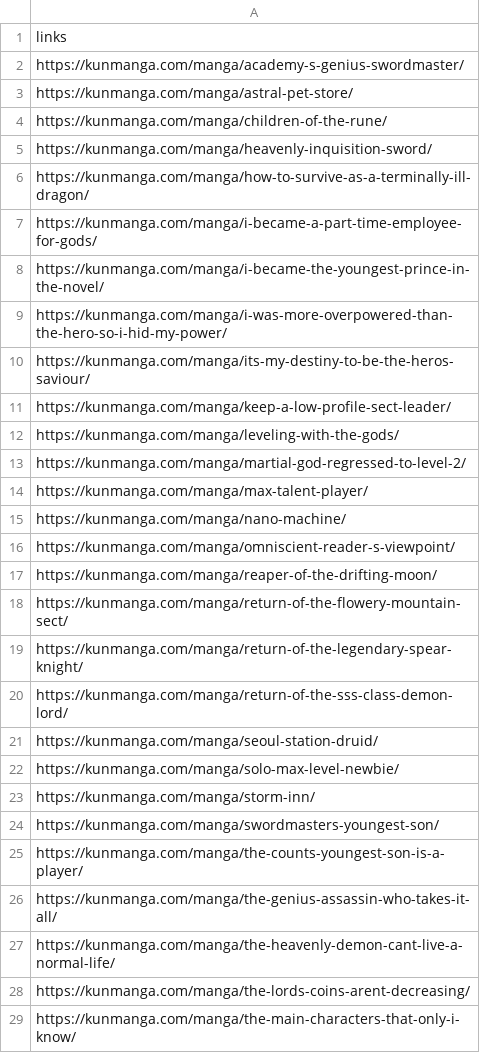
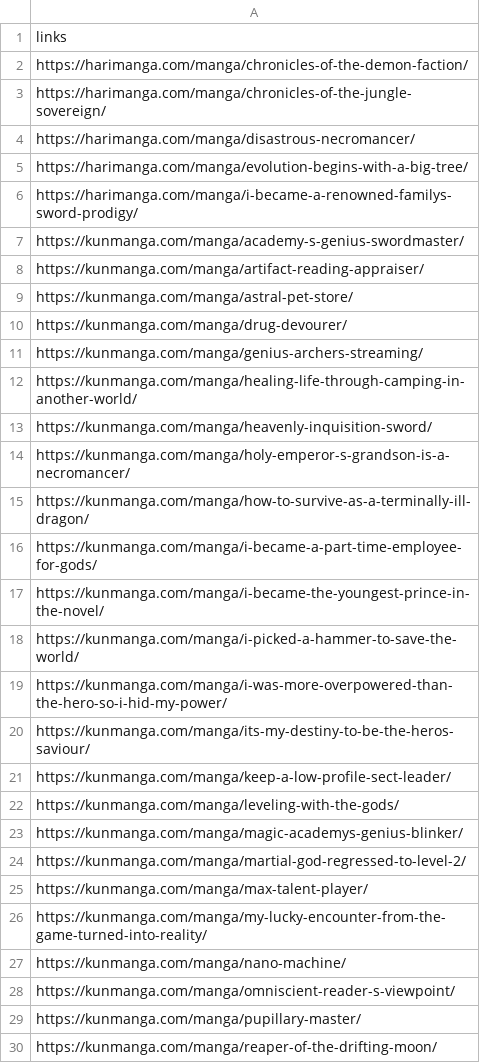
Before and after one commit to ChinnaBabuVanarasi/Linkifinity, a CSV file: csvfiles/links.csv, drawn as a sheet; only a part is shown; the shorter side is filled out with more unchanged rows; the diff covers the shown part only.

```diff
--- a/csvfiles/links.csv
+++ b/csvfiles/links.csv
@@ -1,6 +1,15 @@
 links
+https://harimanga.com/manga/chronicles-of-the-demon-faction/
+https://harimanga.com/manga/chronicles-of-the-jungle-sovereign/
+https://harimanga.com/manga/disastrous-necromancer/
+https://harimanga.com/manga/evolution-begins-with-a-big-tree/
+https://harimanga.com/manga/i-became-a-renowned-familys-sword-prodigy/
 https://kunmanga.com/manga/academy-s-genius-swordmaster/
+https://kunmanga.com/manga/artifact-reading-appraiser/
 https://kunmanga.com/manga/astral-pet-store/
-https://kunmanga.com/manga/children-of-the-rune/
+https://kunmanga.com/manga/drug-devourer/
+https://kunmanga.com/manga/genius-archers-streaming/
+https://kunmanga.com/manga/healing-life-through-camping-in-another-world/
 https://kunmanga.com/manga/heavenly-inquisition-sword/
+https://kunmanga.com/manga/holy-emperor-s-grandson-is-a-necromancer/
 https://kunmanga.com/manga/how-to-survive-as-a-terminally-ill-dragon/
@@ -8,2 +17,3 @@ https://kunmanga.com/manga/i-became-a-part-time-employee-for-gods/
 https://kunmanga.com/manga/i-became-the-youngest-prince-in-the-novel/
+https://kunmanga.com/manga/i-picked-a-hammer-to-save-the-world/
 https://kunmanga.com/manga/i-was-more-overpowered-than-the-hero-so-i-hid-my-power/
@@ -12,6 +22,9 @@ https://kunmanga.com/manga/keep-a-low-profile-sect-leader/
 https://kunmanga.com/manga/leveling-with-the-gods/
+https://kunmanga.com/manga/magic-academys-genius-blinker/
 https://kunmanga.com/manga/martial-god-regressed-to-level-2/
 https://kunmanga.com/manga/max-talent-player/
+https://kunmanga.com/manga/my-lucky-encounter-from-the-game-turned-into-reality/
 https://kunmanga.com/manga/nano-machine/
 https://kunmanga.com/manga/omniscient-reader-s-viewpoint/
+https://kunmanga.com/manga/pupillary-master/
 https://kunmanga.com/manga/reaper-of-the-drifting-moon/
```
Also changed, not shown: 11 added rows, 14 removed rows, 7 moved rows and 8 edited cells elsewhere in this file, 4 other files.
